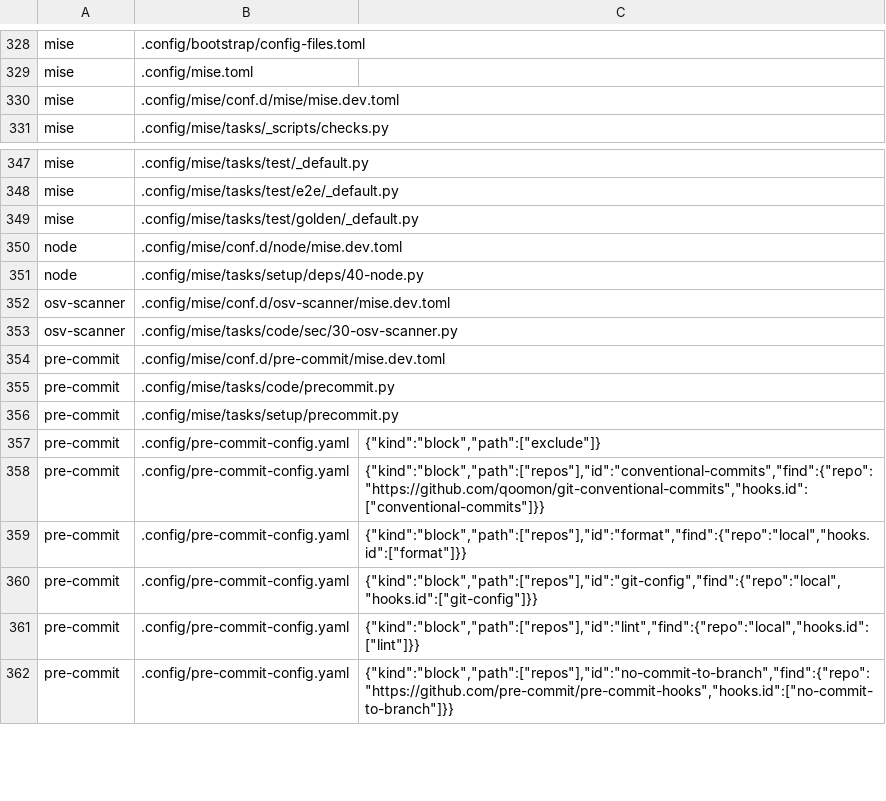
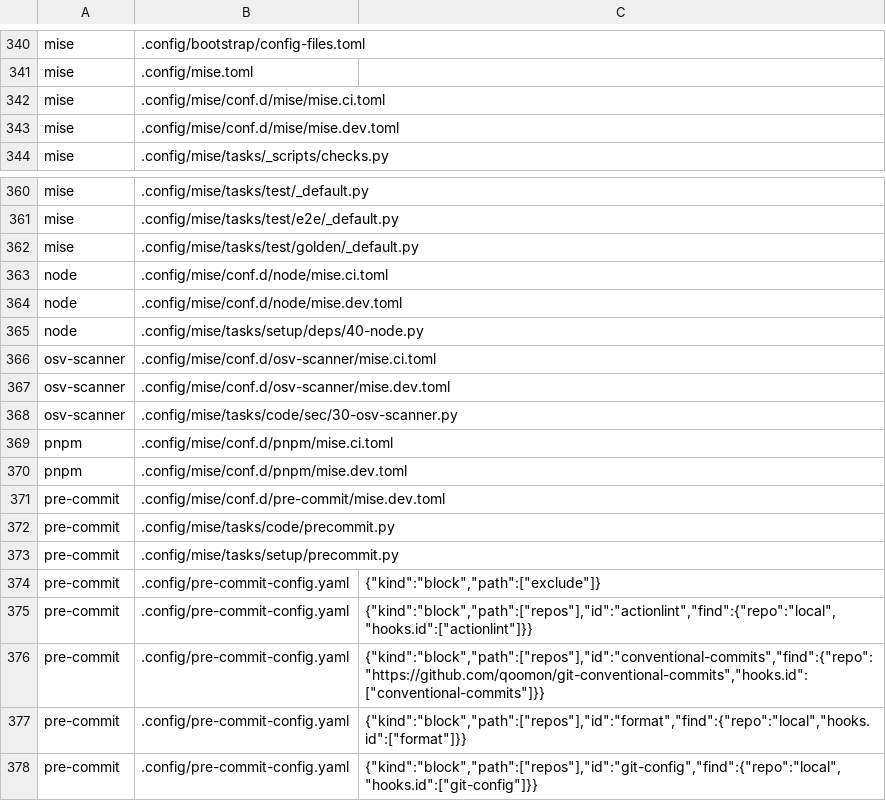
Before and after one commit to virajp/linter, a TSV file: .config/bootstrap/repo-generated.tsv, drawn as a sheet; only a part is shown, gaps mark what is left out; the shorter side is filled out with more unchanged rows; the diff covers the shown part only.

Commit message:
ops: add the pnpm, github and claude tools of bootstrap

```diff
--- a/.config/bootstrap/repo-generated.tsv
+++ b/.config/bootstrap/repo-generated.tsv
@@ -329,2 +341,3 @@ mise	.config/bootstrap/config-files.toml
 mise	.config/mise.toml
+mise	.config/mise/conf.d/mise/mise.ci.toml
 mise	.config/mise/conf.d/mise/mise.dev.toml
@@ -349,6 +362,10 @@ mise	.config/mise/tasks/test/e2e/_default.py
 mise	.config/mise/tasks/test/golden/_default.py
+node	.config/mise/conf.d/node/mise.ci.toml
 node	.config/mise/conf.d/node/mise.dev.toml
 node	.config/mise/tasks/setup/deps/40-node.py
+osv-scanner	.config/mise/conf.d/osv-scanner/mise.ci.toml
 osv-scanner	.config/mise/conf.d/osv-scanner/mise.dev.toml
 osv-scanner	.config/mise/tasks/code/sec/30-osv-scanner.py
+pnpm	.config/mise/conf.d/pnpm/mise.ci.toml
+pnpm	.config/mise/conf.d/pnpm/mise.dev.toml
 pre-commit	.config/mise/conf.d/pre-commit/mise.dev.toml
@@ -357,2 +374,3 @@ pre-commit	.config/mise/tasks/setup/precommit.py
 pre-commit	.config/pre-commit-config.yaml	{"kind":"block","path":["exclude"]}
+pre-commit	.config/pre-commit-config.yaml	{"kind":"block","path":["repos"],"id":"actionlint","find":{"repo":"local","hooks.id":["actionlint"]}}
 pre-commit	.config/pre-commit-config.yaml	{"kind":"block","path":["repos"],"id":"conventional-commits","find":{"repo":"https://github.com/qoomon/git-conventional-commits","hooks.id":["conventional-commits"]}}
```
Also changed, not shown: 13 added rows elsewhere in this file, 22 other files.
